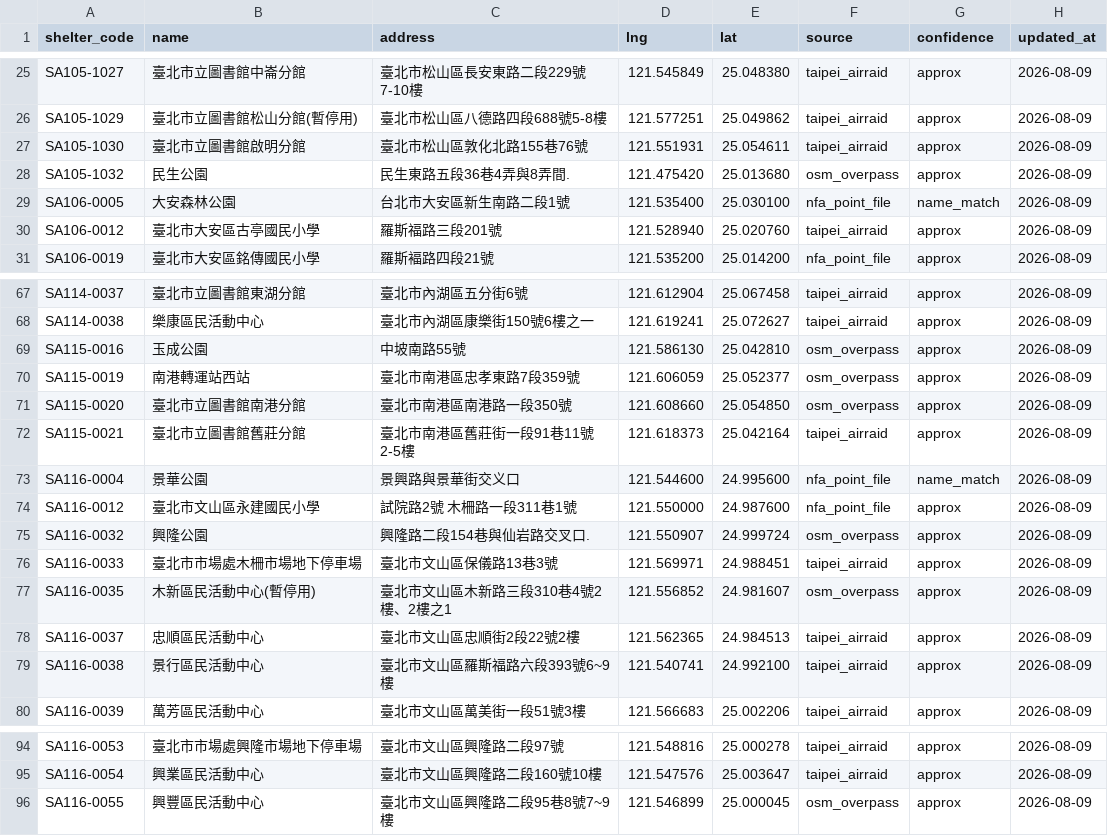
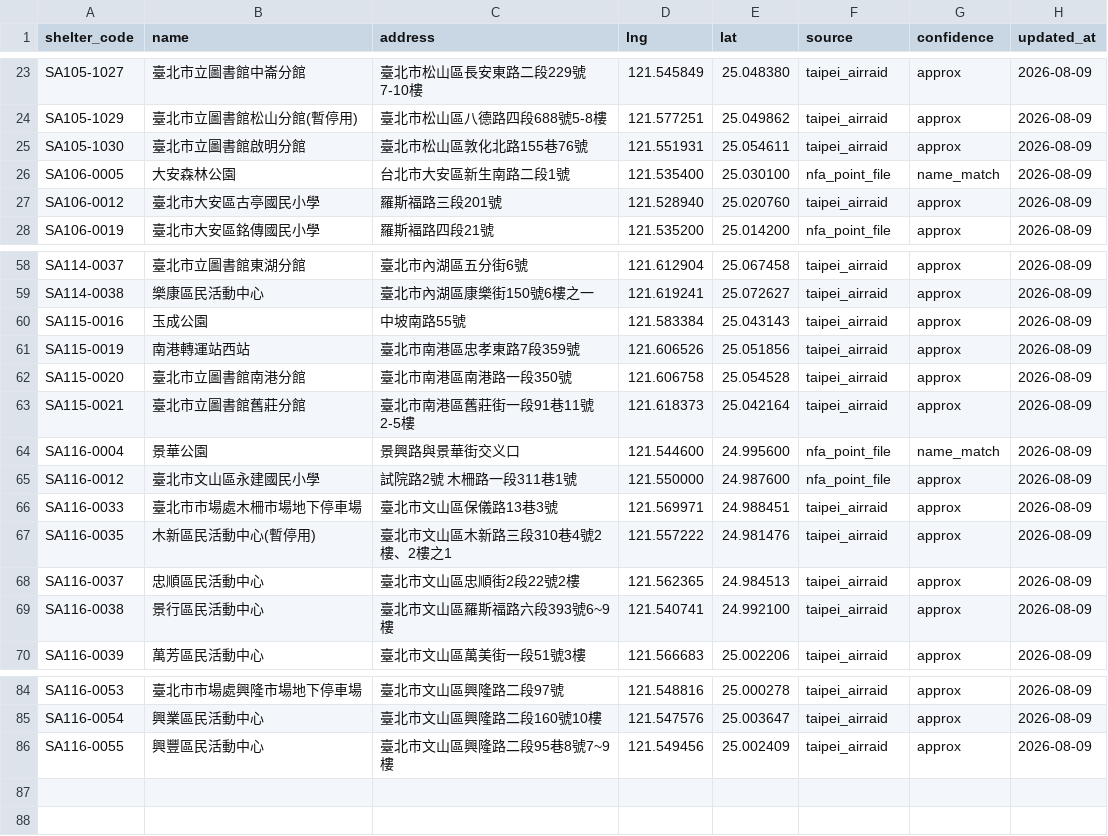
Before and after one commit to TESIIS/TESIIS, a CSV file: server/data/coordinates_needs_review.csv, drawn as a sheet; only a part is shown, gaps mark what is left out; the diff covers the shown part only.

Commit message:
chore(data): rebuild coordinate table without OSM to drop ODbL
The committed shelter_coordinates.csv carried 21 rows derived from
OpenStreetMap via Overpass. ODbL is share-alike, so those rows put the
whole table under a copyleft licence and obliged every redistributor to
release derived databases under the same terms.

Rebuild with `dart run tool/build_coordinates.dart --report` (no
--overpass). Nearest-street-number interpolation recovers 10 of the 21,
attributed to the government dataset that supplied the neighbouring
address. Coverage goes 380/401 (94.8%) -> 370/401 (92.3%) and rows
without coordinates 21 -> 31; exact + name_match matching is unchanged
at 291 rows.

The table now comes solely from two datasets under 政府資料開放授權條款
第 1 版, which has no share-alike clause. NOTICE.md gains the attribution
text that licence requires. --overpass stays available as an opt-in,
documented as licence-tainting so nobody flips it by accident.

Verified: dart analyze 0 issues, dart format clean, dart test 96 passed
(including the >0.90 coverage guard in coordinate_source_test.dart),
server boots reporting 370/401 92.3%, flutter analyze 0 issues,
flutter test 22 passed.

```diff
--- a/server/data/coordinates_needs_review.csv
+++ b/server/data/coordinates_needs_review.csv
@@ -27,3 +25,2 @@ SA105-1029,臺北市立圖書館松山分館(暫停用),臺北市松山區八德
 SA105-1030,臺北市立圖書館啟明分館,臺北市松山區敦化北路155巷76號,121.551931,25.054611,taipei_airraid,approx,2026-08-09
-SA105-1032,民生公園,民生東路五段36巷4弄與8弄間.,121.475420,25.013680,osm_overpass,approx,2026-08-09
 SA106-0005,大安森林公園,台北市大安區新生南路二段1號,121.535400,25.030100,nfa_point_file,name_match,2026-08-09
@@ -68,5 +59,5 @@ SA114-0037,臺北市立圖書館東湖分館,臺北市內湖區五分街6號,121
 SA114-0038,樂康區民活動中心,臺北市內湖區康樂街150號6樓之一,121.619241,25.072627,taipei_airraid,approx,2026-08-09
-SA115-0016,玉成公園,中坡南路55號,121.586130,25.042810,osm_overpass,approx,2026-08-09
-SA115-0019,南港轉運站西站,臺北市南港區忠孝東路7段359號,121.606059,25.052377,osm_overpass,approx,2026-08-09
-SA115-0020,臺北市立圖書館南港分館,臺北市南港區南港路一段350號,121.608660,25.054850,osm_overpass,approx,2026-08-09
+SA115-0016,玉成公園,中坡南路55號,121.583384,25.043143,taipei_airraid,approx,2026-08-09
+SA115-0019,南港轉運站西站,臺北市南港區忠孝東路7段359號,121.606526,25.051856,taipei_airraid,approx,2026-08-09
+SA115-0020,臺北市立圖書館南港分館,臺北市南港區南港路一段350號,121.606758,25.054528,taipei_airraid,approx,2026-08-09
 SA115-0021,臺北市立圖書館舊莊分館,臺北市南港區舊莊街一段91巷11號2-5樓,121.618373,25.042164,taipei_airraid,approx,2026-08-09
@@ -74,5 +65,4 @@ SA116-0004,景華公園,景興路與景華街交义口,121.544600,24.995600,nfa_
 SA116-0012,臺北市文山區永建國民小學,試院路2號 木柵路一段311巷1號,121.550000,24.987600,nfa_point_file,approx,2026-08-09
-SA116-0032,興隆公園,興隆路二段154巷與仙岩路交叉口.,121.550907,24.999724,osm_overpass,approx,2026-08-09
 SA116-0033,臺北市市場處木柵市場地下停車場,臺北市文山區保儀路13巷3號,121.569971,24.988451,taipei_airraid,approx,2026-08-09
-SA116-0035,木新區民活動中心(暫停用),臺北市文山區木新路三段310巷4號2樓、2樓之1,121.556852,24.981607,osm_overpass,approx,2026-08-09
+SA116-0035,木新區民活動中心(暫停用),臺北市文山區木新路三段310巷4號2樓、2樓之1,121.557222,24.981476,taipei_airraid,approx,2026-08-09
 SA116-0037,忠順區民活動中心,臺北市文山區忠順街2段22號2樓,121.562365,24.984513,taipei_airraid,approx,2026-08-09
@@ -95,2 +85,2 @@ SA116-0053,臺北市市場處興隆市場地下停車場,臺北市文山區興
 SA116-0054,興業區民活動中心,臺北市文山區興隆路二段160號10樓,121.547576,25.003647,taipei_airraid,approx,2026-08-09
-SA116-0055,興豐區民活動中心,臺北市文山區興隆路二段95巷8號7~9樓,121.546899,25.000045,osm_overpass,approx,2026-08-09
+SA116-0055,興豐區民活動中心,臺北市文山區興隆路二段95巷8號7~9樓,121.549456,25.002409,taipei_airraid,approx,2026-08-09
```
Also changed, not shown: 8 removed rows and 18 edited cells elsewhere in this file, server/data/shelter_coordinates.csv, 5 other files.
